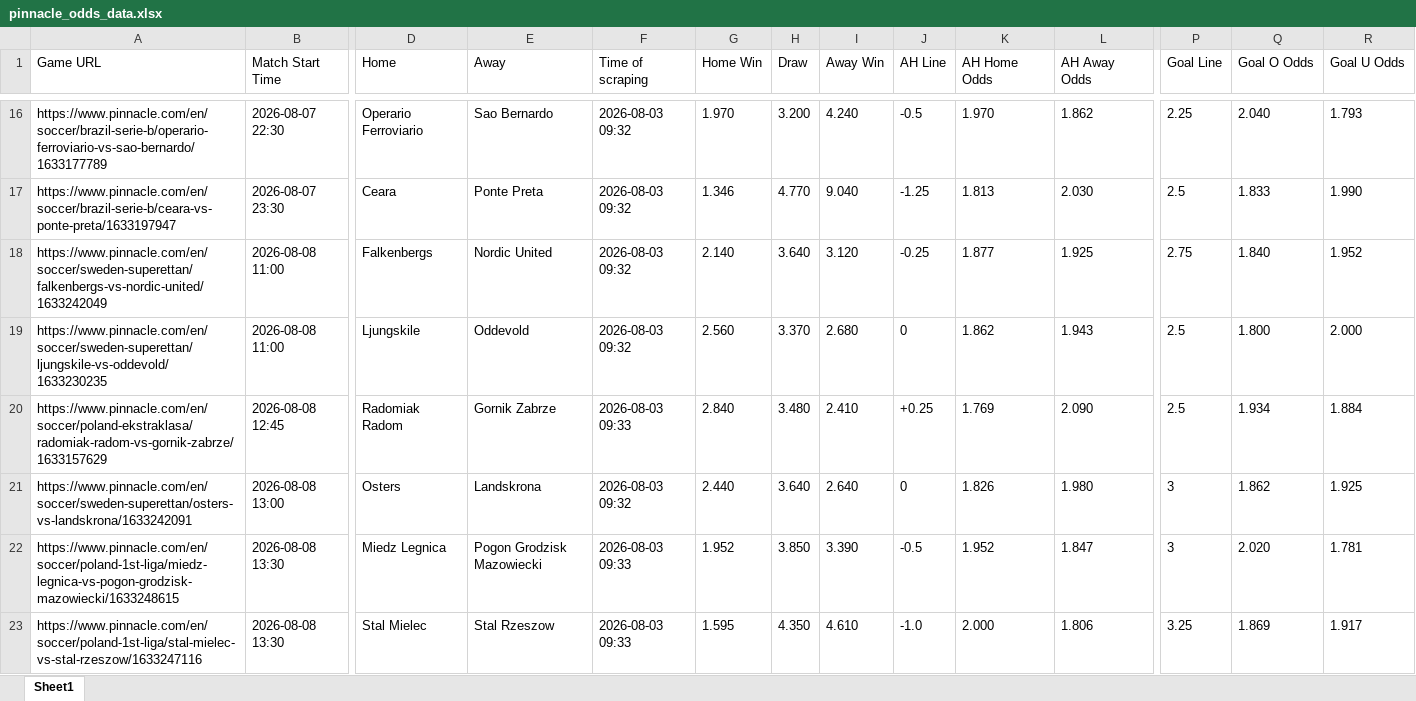
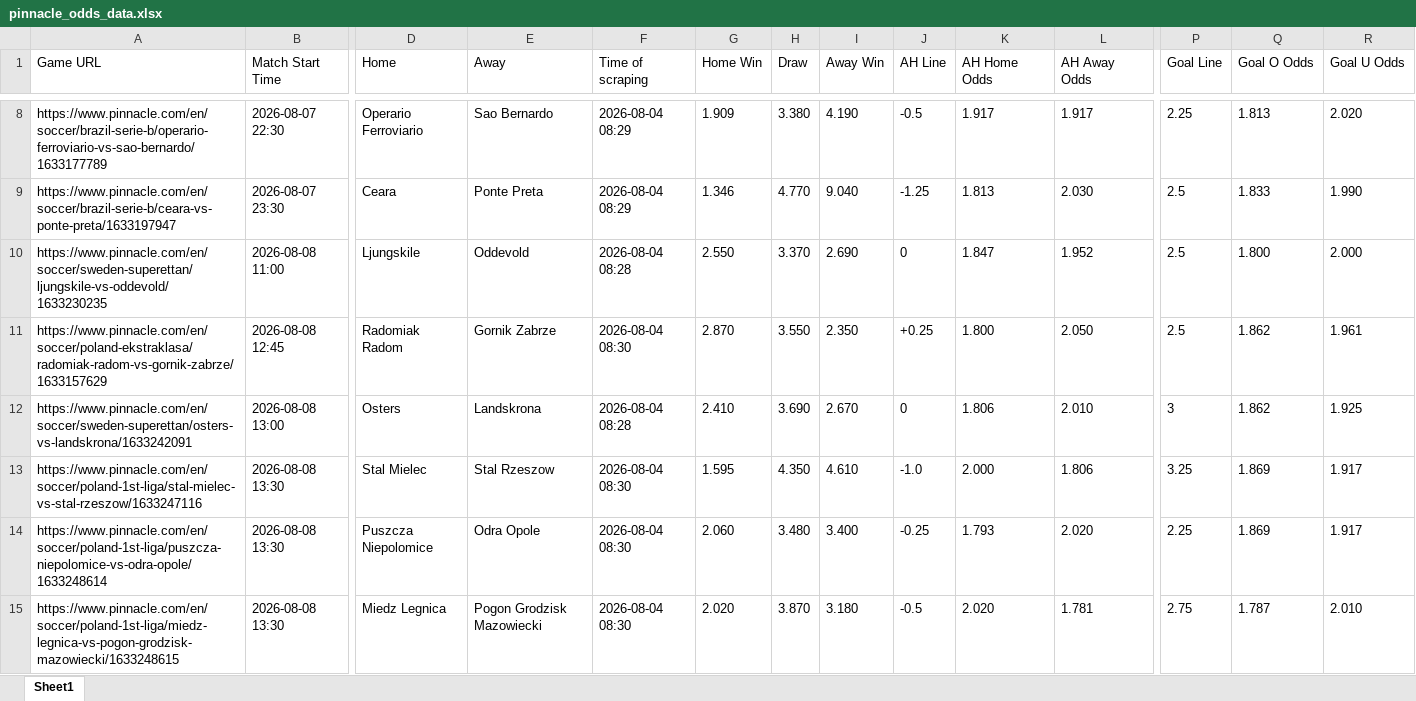
Before and after one commit to super-luke-chambers/pin_scraper, an Excel workbook: outputs/pinnacle_odds_data.xlsx, sheet Sheet1, drawn as a sheet; only a part is shown, gaps mark what is left out; values as stored, in another font and other column widths than the file's, no borders; removed rows and columns are numbered as before the commit, all else as after; rows hold the shown columns only; the diff covers the shown part only; the diff names each change by its address in the sheet, - before the commit and + after, or states it on an @@ line.

```diff
--- a/outputs/pinnacle_odds_data.xlsx (sheet Sheet1)
+++ b/outputs/pinnacle_odds_data.xlsx (sheet Sheet1)
-F8:F9 (Time of scraping): 2026-08-03 09:32
+F8:F9 (Time of scraping): 2026-08-04 08:29
-G8 (Home Win): 1.970
+G8 (Home Win): 1.909
-H8 (Draw): 3.200
+H8 (Draw): 3.380
-I8 (Away Win): 4.240
+I8 (Away Win): 4.190
-K8 (AH Home Odds): 1.970
+K8 (AH Home Odds): 1.917
-L8 (AH Away Odds): 1.862
+L8 (AH Away Odds): 1.917
-Q8 (Goal O Odds): 2.040
+Q8 (Goal O Odds): 1.813
-R8 (Goal U Odds): 1.793
+R8 (Goal U Odds): 2.020
-row 18: https://www.pinnacle.com/en/soccer/sweden-superettan/falkenbergs-vs-nordic-united/1633242049 | 2026-08-08 11:00 | Falkenbergs | Nordic United | 2026-08-03 09:32 | 2.140 | 3.640 | 3.120 | -0.25 | 1.877 | 1.925 | 2.75 | 1.840 | 1.952
-F10 (Time of scraping): 2026-08-03 09:32
+F10 (Time of scraping): 2026-08-04 08:28
-G10 (Home Win): 2.560
+G10 (Home Win): 2.550
-I10 (Away Win): 2.680
+I10 (Away Win): 2.690
-K10 (AH Home Odds): 1.862
+K10 (AH Home Odds): 1.847
-L10 (AH Away Odds): 1.943
+L10 (AH Away Odds): 1.952
-F11 (Time of scraping): 2026-08-03 09:33
+F11 (Time of scraping): 2026-08-04 08:30
-G11 (Home Win): 2.840
+G11 (Home Win): 2.870
-H11 (Draw): 3.480
+H11 (Draw): 3.550
-I11 (Away Win): 2.410
+I11 (Away Win): 2.350
-K11 (AH Home Odds): 1.769
+K11 (AH Home Odds): 1.800
-L11 (AH Away Odds): 2.090
+L11 (AH Away Odds): 2.050
-Q11 (Goal O Odds): 1.934
+Q11 (Goal O Odds): 1.862
-R11 (Goal U Odds): 1.884
+R11 (Goal U Odds): 1.961
-F12 (Time of scraping): 2026-08-03 09:32
+F12 (Time of scraping): 2026-08-04 08:28
-G12 (Home Win): 2.440
+G12 (Home Win): 2.410
-H12 (Draw): 3.640
+H12 (Draw): 3.690
-I12 (Away Win): 2.640
+I12 (Away Win): 2.670
-K12 (AH Home Odds): 1.826
+K12 (AH Home Odds): 1.806
-L12 (AH Away Odds): 1.980
+L12 (AH Away Odds): 2.010
-row 22: https://www.pinnacle.com/en/soccer/poland-1st-liga/miedz-legnica-vs-pogon-grodzisk-mazowiecki/1633248615 | 2026-08-08 13:30 | Miedz Legnica | Pogon Grodzisk Mazowiecki | 2026-08-03 09:33 | 1.952 | 3.850 | 3.390 | -0.5 | 1.952 | 1.847 | 3 | 2.020 | 1.781
-F13 (Time of scraping): 2026-08-03 09:33
+F13 (Time of scraping): 2026-08-04 08:30
+row 14: https://www.pinnacle.com/en/soccer/poland-1st-liga/puszcza-niepolomice-vs-odra-opole/1633248614 | 2026-08-08 13:30 | Puszcza Niepolomice | Odra Opole | 2026-08-04 08:30 | 2.060 | 3.480 | 3.400 | -0.25 | 1.793 | 2.020 | 2.25 | 1.869 | 1.917
+row 15: https://www.pinnacle.com/en/soccer/poland-1st-liga/miedz-legnica-vs-pogon-grodzisk-mazowiecki/1633248615 | 2026-08-08 13:30 | Miedz Legnica | Pogon Grodzisk Mazowiecki | 2026-08-04 08:30 | 2.020 | 3.870 | 3.180 | -0.5 | 2.020 | 1.781 | 2.75 | 1.787 | 2.010
```
Also changed, not shown: 13 added rows, 13 removed rows and 148 edited cells elsewhere in this sheet, 1 other file.
